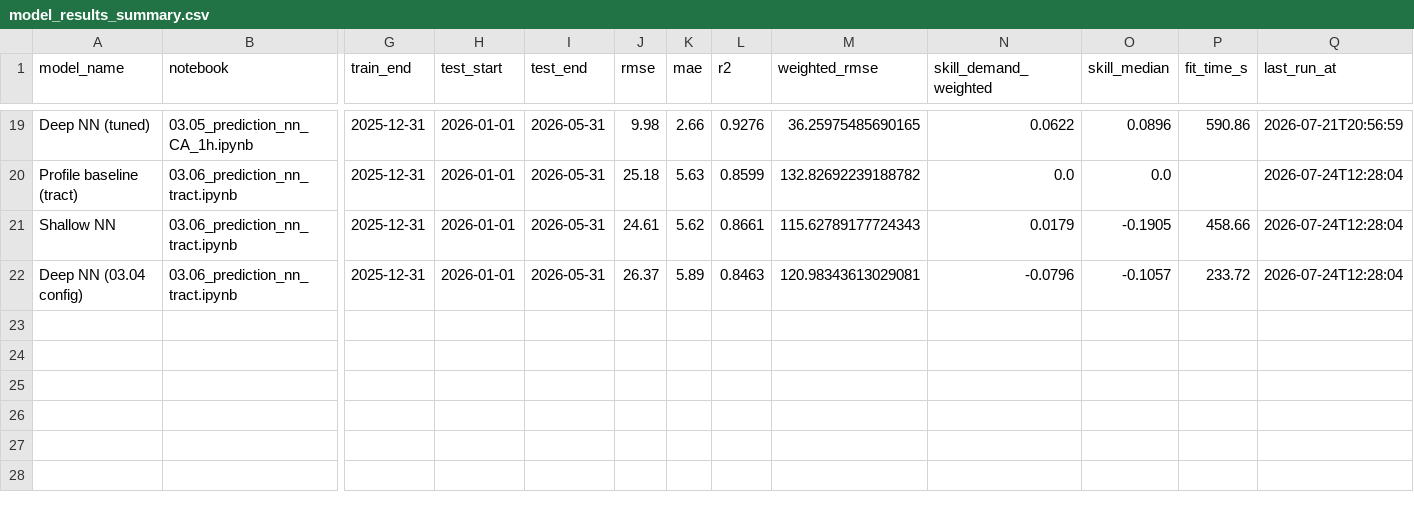
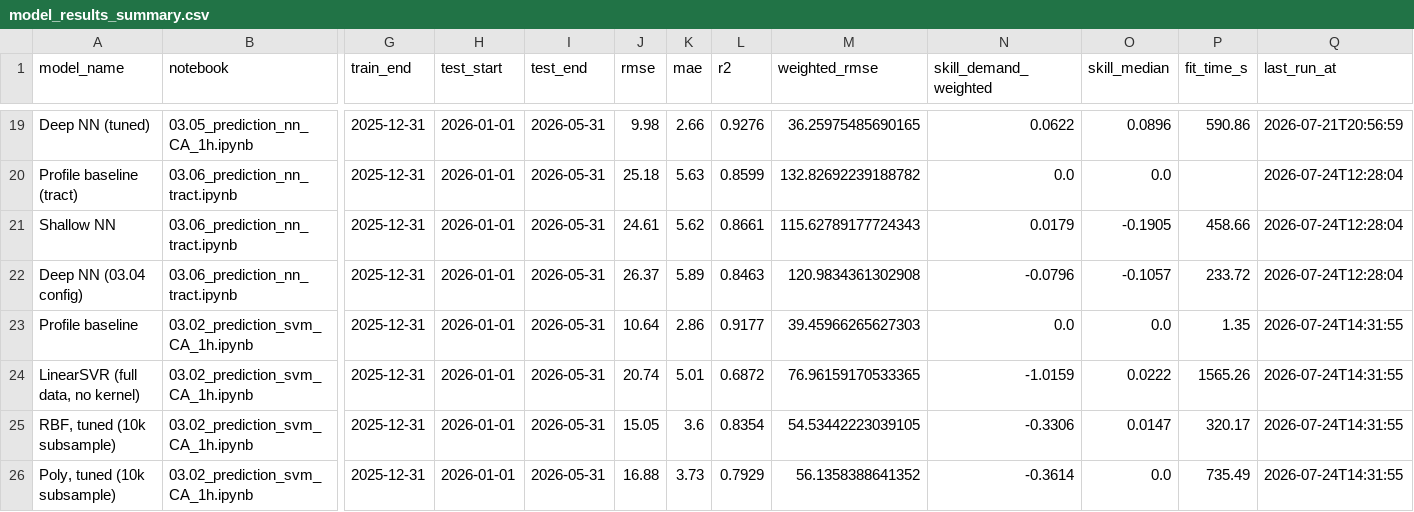
Before and after one commit to nbringew/AAA_Team_1, a CSV file: results/model_results_summary.csv, drawn as a sheet; only a part is shown, gaps mark what is left out; rows hold the shown columns only; the diff names each change by its address in the sheet, - before the commit and + after, or states it on an @@ line.

```diff
--- a/results/model_results_summary.csv
+++ b/results/model_results_summary.csv
-M22 (weighted_rmse): 120.98343613029081
+M22 (weighted_rmse): 120.9834361302908
+row 23: Profile baseline | 03.02_prediction_svm_CA_1h.ipynb | 2025-12-31 | 2026-01-01 | 2026-05-31 | 10.64 | 2.86 | 0.9177 | 39.45966265627303 | 0.0 | 0.0 | 1.35 | 2026-07-24T14:31:55
+row 24: LinearSVR (full data, no kernel) | 03.02_prediction_svm_CA_1h.ipynb | 2025-12-31 | 2026-01-01 | 2026-05-31 | 20.74 | 5.01 | 0.6872 | 76.96159170533365 | -1.0159 | 0.0222 | 1565.26 | 2026-07-24T14:31:55
+row 25: RBF, tuned (10k subsample) | 03.02_prediction_svm_CA_1h.ipynb | 2025-12-31 | 2026-01-01 | 2026-05-31 | 15.05 | 3.6 | 0.8354 | 54.53442223039105 | -0.3306 | 0.0147 | 320.17 | 2026-07-24T14:31:55
+row 26: Poly, tuned (10k subsample) | 03.02_prediction_svm_CA_1h.ipynb | 2025-12-31 | 2026-01-01 | 2026-05-31 | 16.88 | 3.73 | 0.7929 | 56.1358388641352 | -0.3614 | 0.0 | 735.49 | 2026-07-24T14:31:55
```
Also changed, not shown: 2 other files.
